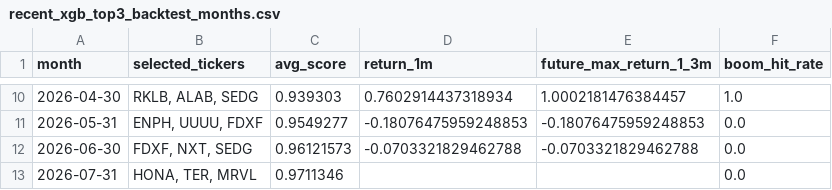
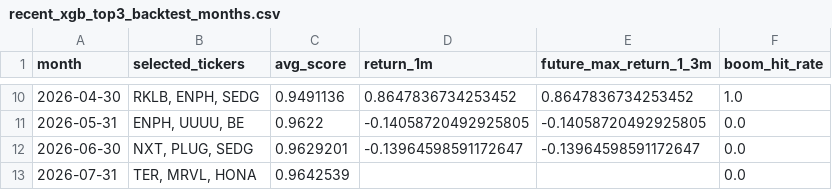
Before and after one commit to James1424/XGB_tail_boom_3000, a CSV file: outputs/recent_xgb_top3_backtest_months.csv, drawn as a sheet; only a part is shown, gaps mark what is left out; the diff covers the shown part only.

```diff
--- a/outputs/recent_xgb_top3_backtest_months.csv
+++ b/outputs/recent_xgb_top3_backtest_months.csv
@@ -10,4 +10,4 @@ month,selected_tickers,avg_score,return_1m,future_max_return_1_3m,boom_hit_rate
-2026-04-30,"RKLB, ALAB, SEDG",0.939303,0.7602914437318934,1.0002181476384457,1.0
-2026-05-31,"ENPH, UUUU, FDXF",0.9549277,-0.18076475959248853,-0.18076475959248853,0.0
-2026-06-30,"FDXF, NXT, SEDG",0.96121573,-0.0703321829462788,-0.0703321829462788,0.0
-2026-07-31,"HONA, TER, MRVL",0.9711346,,,0.0
+2026-04-30,"RKLB, ENPH, SEDG",0.9491136,0.8647836734253452,0.8647836734253452,1.0
+2026-05-31,"ENPH, UUUU, BE",0.9622,-0.14058720492925805,-0.14058720492925805,0.0
+2026-06-30,"NXT, PLUG, SEDG",0.9629201,-0.13964598591172647,-0.13964598591172647,0.0
+2026-07-31,"TER, MRVL, HONA",0.9642539,,,0.0
```
Also changed, not shown: 33 edited cells elsewhere in this file, outputs/ablation_ranked_summary.csv, outputs/feature_weight_ablation_summary.csv, 15 other files.
